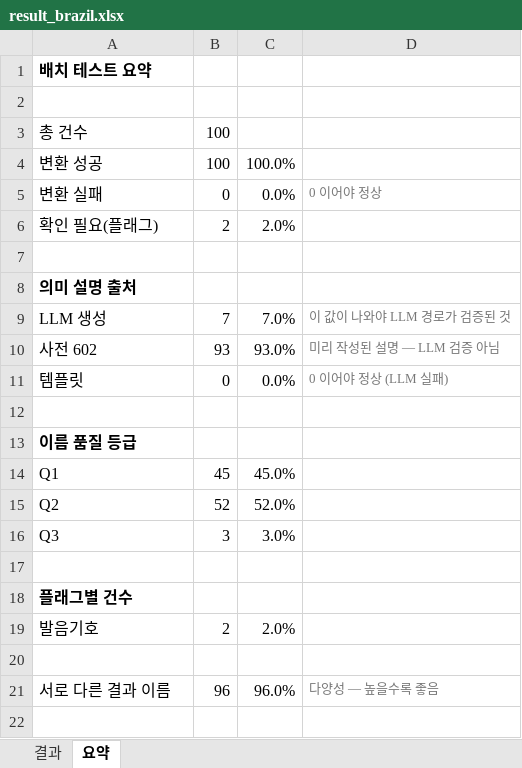
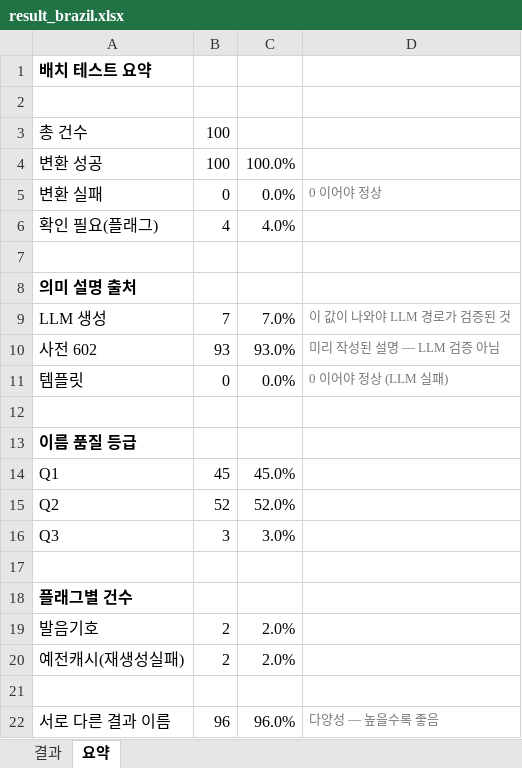
Before and after one commit to beyimg/Kname, an Excel workbook: kname_webapp/result_brazil.xlsx, sheet 요약, drawn as a sheet; values as stored, in another font and other column widths than the file's, no borders; the diff names each change by its address in the sheet, - before the commit and + after, or states it on an @@ line.

```diff
--- a/kname_webapp/result_brazil.xlsx (sheet 요약)
+++ b/kname_webapp/result_brazil.xlsx (sheet 요약)
-B6: 2
+B6: 4
-C6: 2.0%
+C6: 4.0%
+row 20: 예전캐시(재생성실패) | 2 | 2.0%
```
Also changed, not shown: sheet 결과, kname_webapp/result_indonesia.xlsx, 8 other files.
